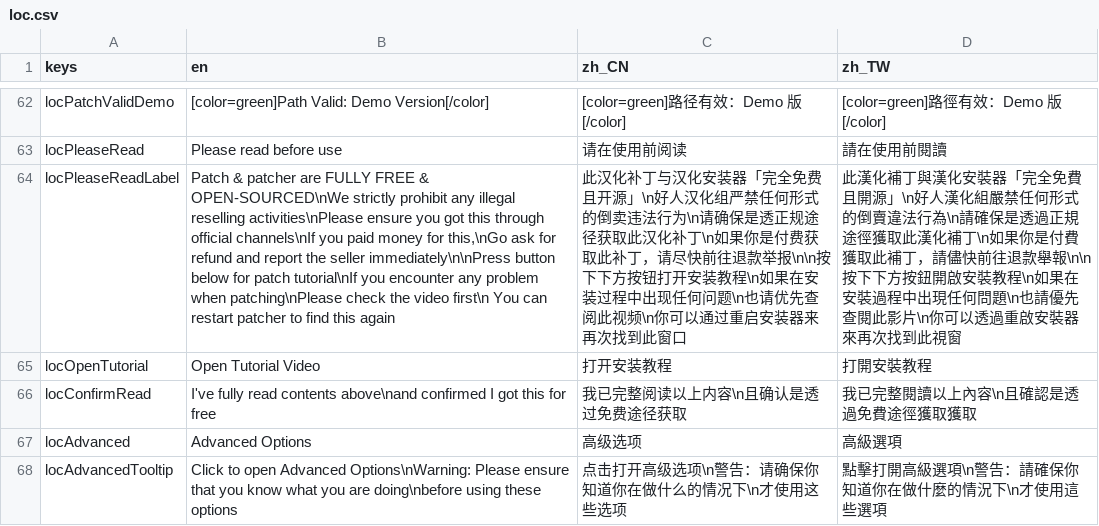
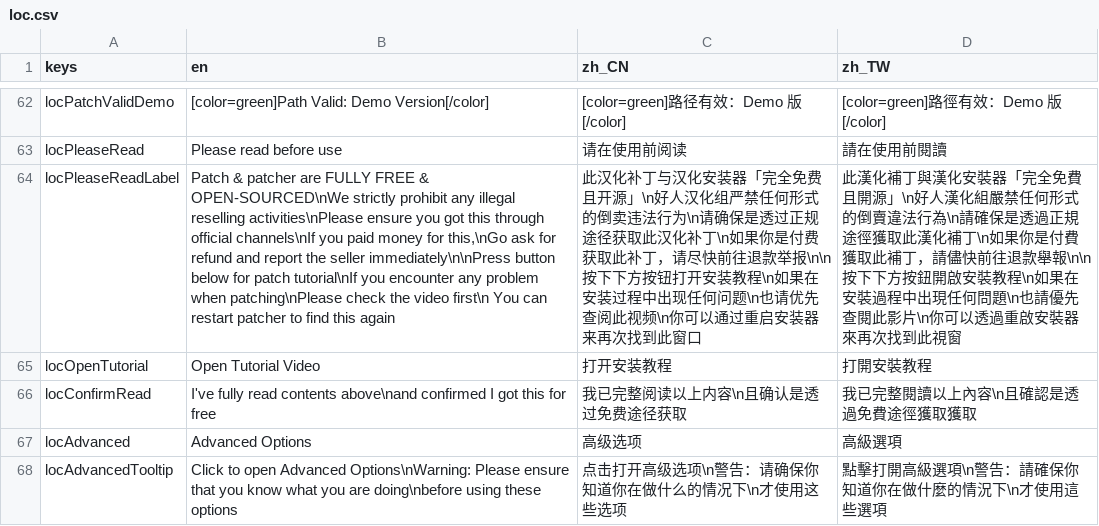
Before and after one commit to gm3dr/DeltaruneChinesePatcher, a CSV file: Locale/loc.csv, drawn as a sheet; only a part is shown, gaps mark what is left out; the diff names each change by its address in the sheet, - before the commit and + after, or states it on an @@ line.

Commit message:
Update loc.csv

```diff
--- a/Locale/loc.csv
+++ b/Locale/loc.csv
-C64 (zh_CN): …确保是透正规途径…
+C64 (zh_CN): …确保是透过正规途径…
```
